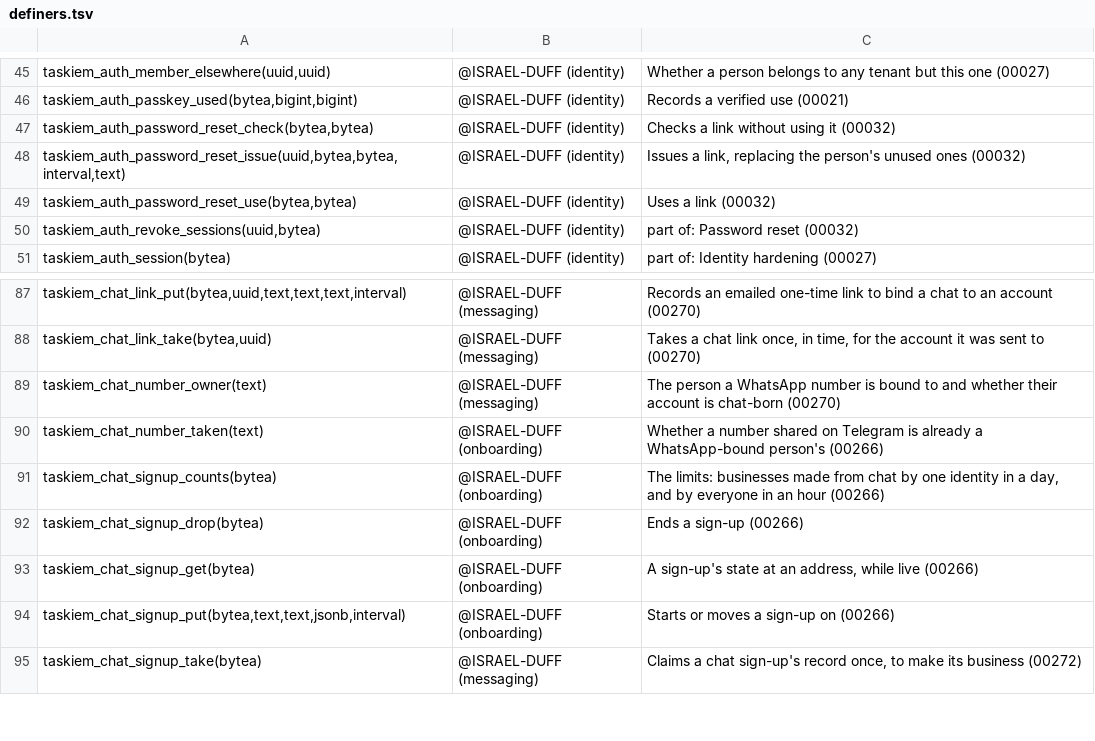
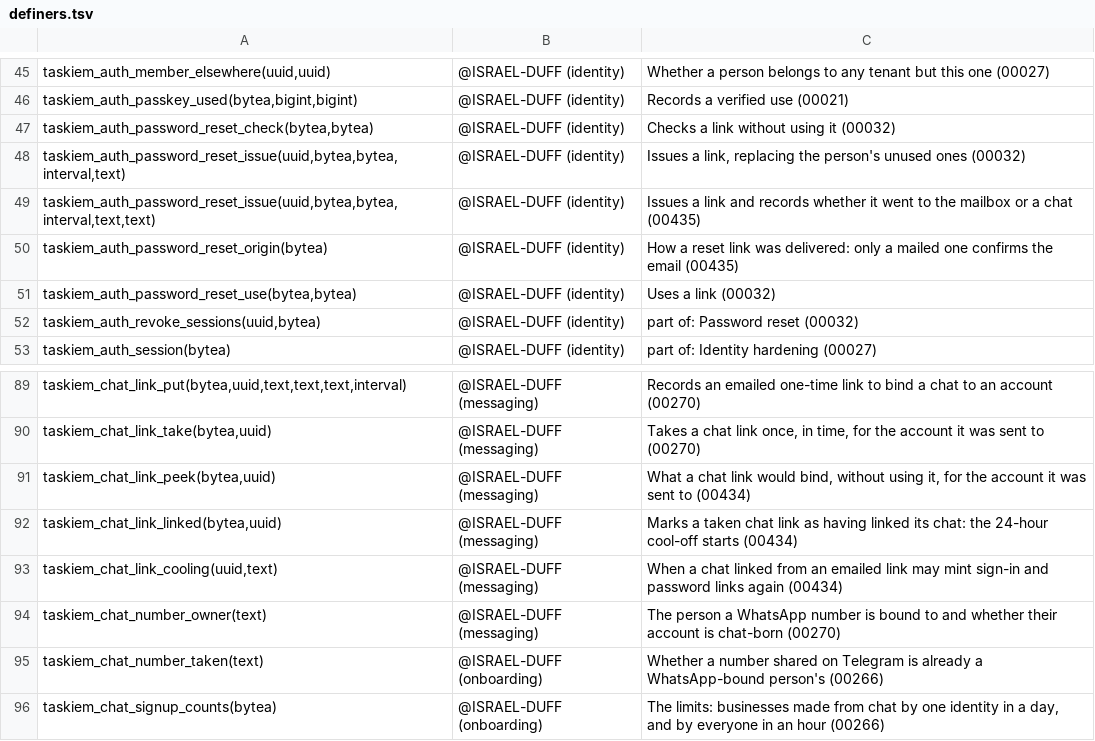
Before and after one commit to ISRAEL-DUFF/taskiem, a TSV file: engine/db/definers.tsv, drawn as a sheet; only a part is shown, gaps mark what is left out; the shorter side is filled out with more unchanged rows; the diff names each change by its address in the sheet, - before the commit and + after, or states it on an @@ line.

```diff
--- a/engine/db/definers.tsv
+++ b/engine/db/definers.tsv
+row 49: taskiem_auth_password_reset_issue(uuid,bytea,bytea,interval,text,text) | @ISRAEL-DUFF (identity) | Issues a link and records whether it went to the mailbox or a chat (00435)
+row 50: taskiem_auth_password_reset_origin(bytea) | @ISRAEL-DUFF (identity) | How a reset link was delivered: only a mailed one confirms the email (00435)
+row 91: taskiem_chat_link_peek(bytea,uuid) | @ISRAEL-DUFF (messaging) | What a chat link would bind, without using it, for the account it was sent to (00434)
+row 92: taskiem_chat_link_linked(bytea,uuid) | @ISRAEL-DUFF (messaging) | Marks a taken chat link as having linked its chat: the 24-hour cool-off starts (00434)
+row 93: taskiem_chat_link_cooling(uuid,text) | @ISRAEL-DUFF (messaging) | When a chat linked from an emailed link may mint sign-in and password links again (00434)
```
Also changed, not shown: 34 other files.
